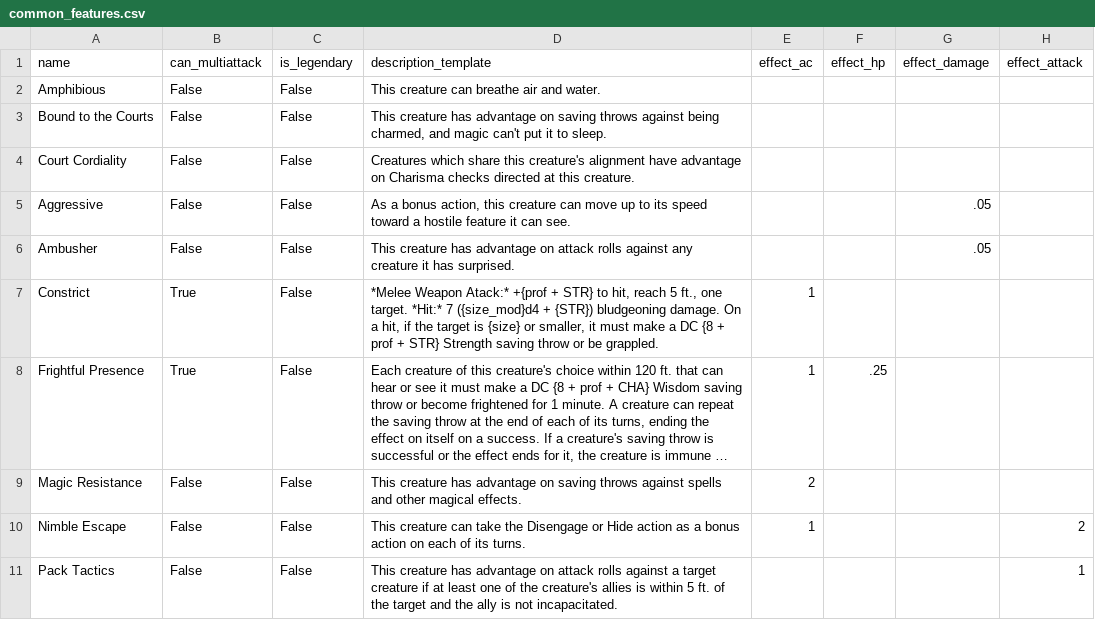
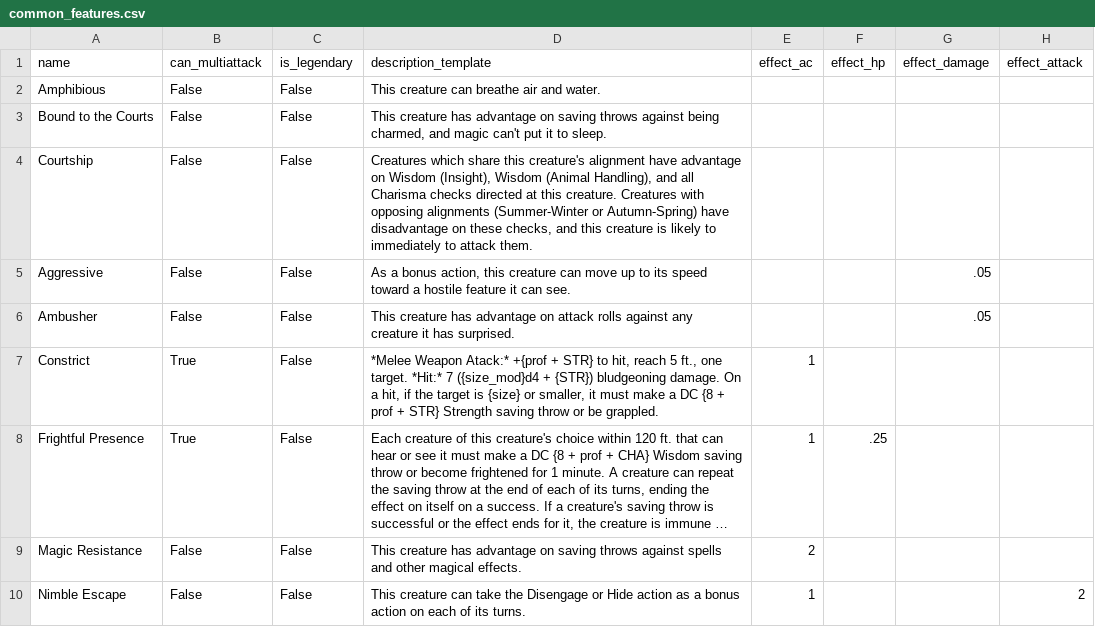
Before and after one commit to Adaminius/wheel_of_creation_tools, a CSV file: common_features.csv, drawn as a sheet; only a part is shown; the shorter side is filled out with more unchanged rows; long unchanged cells end in …; the diff names each change by its address in the sheet, - before the commit and + after, or states it on an @@ line.

Commit message:
Change multiattack behavior (now specifies valid attacks), text changes, tags

```diff
--- a/common_features.csv
+++ b/common_features.csv
-A4 (name): Court Cordiality
+A4 (name): Courtship
-D4 (description_template): …advantage on Charisma checks directed at this creature.
+D4 (description_template): …advantage on Wisdom (Insight), Wisdom (Animal Handling), and all Charisma checks directed at this creature. Creatures with opposing alignments (Summer-Winter or Autumn-Spring) have disadvantage on these checks, and this creature is likely to immediately to attack them.
```
Also changed, not shown: 4 other files.
